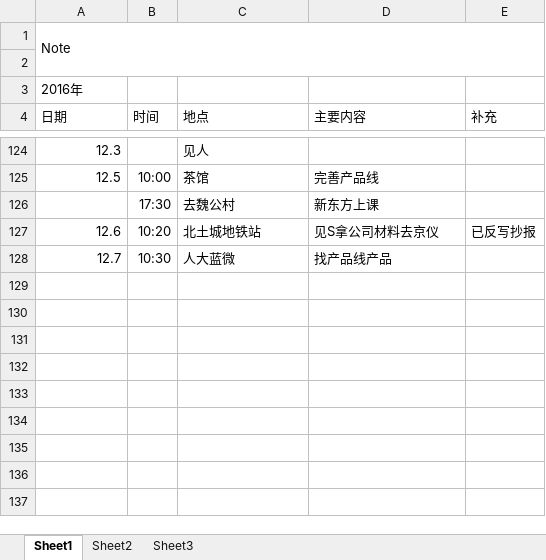
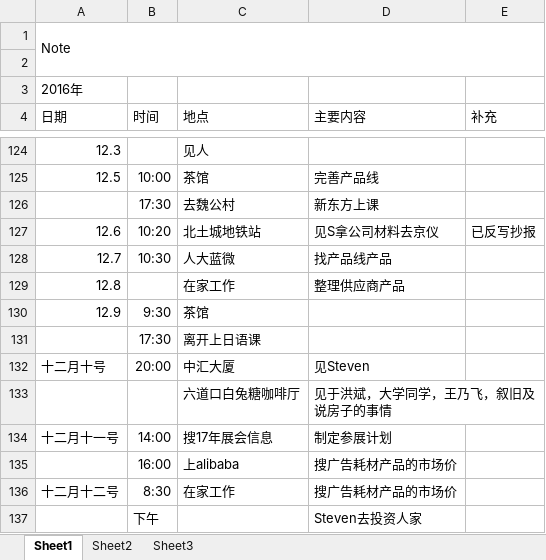
Before and after one commit to Piggsu/Record-2016.9.27-, an Excel workbook: recorded.xlsx, sheet Sheet1, drawn as a sheet; only a part is shown, gaps mark what is left out; values as stored, in another font and other column widths than the file's, no borders; the diff names each change by its address in the sheet, - before the commit and + after, or states it on an @@ line.

Commit message:
updated

```diff
--- a/recorded.xlsx (sheet Sheet1)
+++ b/recorded.xlsx (sheet Sheet1)
+row 129: 12.8 |  | 在家工作 | 整理供应商产品
+row 130: 12.9 | 9:30 | 茶馆
+row 131:  | 17:30 | 离开上日语课
+row 132: 十二月十号 | 20:00 | 中汇大厦 | 见Steven
+row 133:  |  | 六道口白兔糖咖啡厅 | 见于洪斌，大学同学，王乃飞，叙旧及说房子的事情
+row 134: 十二月十一号 | 14:00 | 搜17年展会信息 | 制定参展计划
+row 135:  | 16:00 | 上alibaba | 搜广告耗材产品的市场价
+row 136: 十二月十二号 | 8:30 | 在家工作 | 搜广告耗材产品的市场价
+row 137:  | 下午 |  | Steven去投资人家
```
